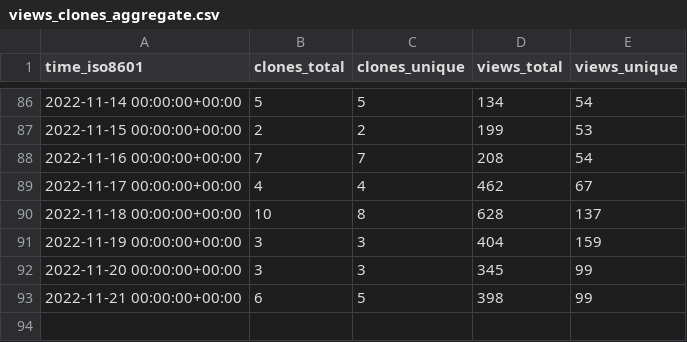
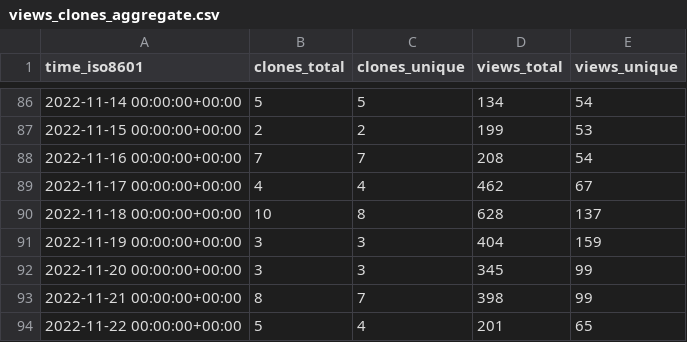
Before and after one commit to hgalytoby/MyselfAnimeDownloader, a CSV file: hgalytoby/MyselfAnimeDownloader/ghrs-data/views_clones_aggregate.csv, drawn as a sheet; only a part is shown, gaps mark what is left out.

```diff
--- a/hgalytoby/MyselfAnimeDownloader/ghrs-data/views_clones_aggregate.csv
+++ b/hgalytoby/MyselfAnimeDownloader/ghrs-data/views_clones_aggregate.csv
@@ -92,2 +92,3 @@ time_iso8601,clones_total,clones_unique,views_total,views_unique
 2022-11-20 00:00:00+00:00,3,3,345,99
-2022-11-21 00:00:00+00:00,6,5,398,99
+2022-11-21 00:00:00+00:00,8,7,398,99
+2022-11-22 00:00:00+00:00,5,4,201,65
```
Also changed, not shown: 1 other file.
